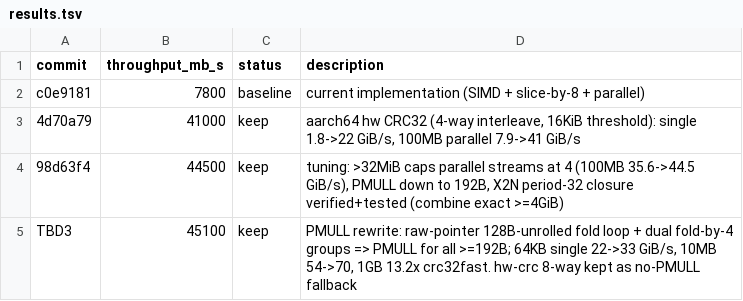
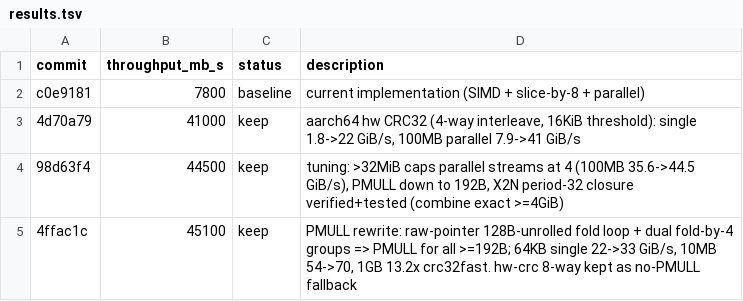
Before and after one commit to ttxs69/crc32-autotune-rs, a TSV file: results.tsv, drawn as a sheet.

Commit message:
Record PMULL rewrite results

```diff
--- a/results.tsv
+++ b/results.tsv
@@ -4,2 +4,2 @@ c0e9181	7800	baseline	current implementation (SIMD + slice-by-8 + parallel)
 98d63f4	44500	keep	tuning: >32MiB caps parallel streams at 4 (100MB 35.6->44.5 GiB/s), PMULL down to 192B, X2N period-32 closure verified+tested (combine exact >=4GiB)
-TBD3	45100	keep	PMULL rewrite: raw-pointer 128B-unrolled fold loop + dual fold-by-4 groups => PMULL for all >=192B; 64KB single 22->33 GiB/s, 10MB 54->70, 1GB 13.2x crc32fast. hw-crc 8-way kept as no-PMULL fallback
+4ffac1c	45100	keep	PMULL rewrite: raw-pointer 128B-unrolled fold loop + dual fold-by-4 groups => PMULL for all >=192B; 64KB single 22->33 GiB/s, 10MB 54->70, 1GB 13.2x crc32fast. hw-crc 8-way kept as no-PMULL fallback
```
